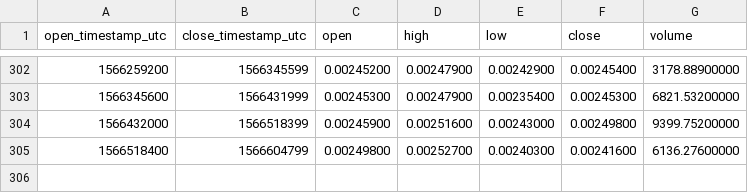
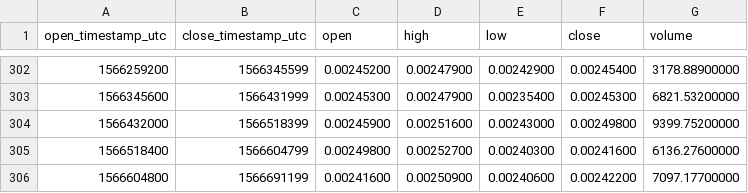
Before and after one commit to cryptobigbro/binance-DCRBTC, a CSV file: binance-DCRBTC-1d.csv, drawn as a sheet; only a part is shown, gaps mark what is left out; the diff names each change by its address in the sheet, - before the commit and + after, or states it on an @@ line.

```diff
--- a/binance-DCRBTC-1d.csv
+++ b/binance-DCRBTC-1d.csv
+row 306: 1566604800 | 1566691199 | 0.00241600 | 0.00250900 | 0.00240600 | 0.00242200 | 7097.17700000
```
Also changed, not shown: binance-DCRBTC-1h.csv.
